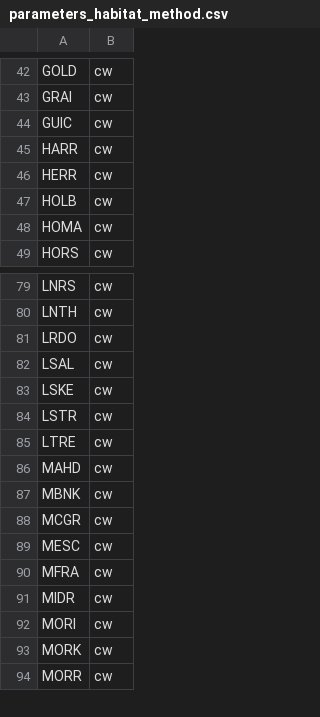
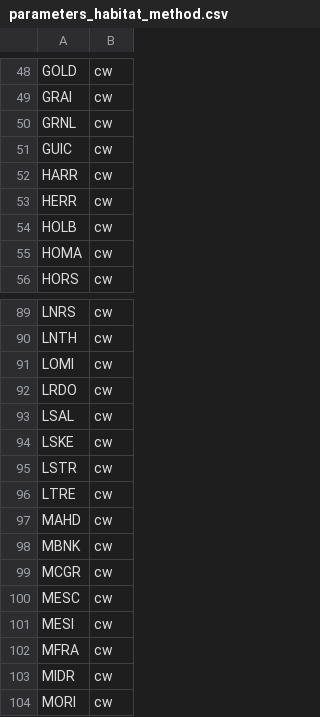
Before and after one commit to smnorris/bcfishpass, a CSV file: parameters/example_newgraph/parameters_habitat_method.csv, drawn as a sheet; only a part is shown, gaps mark what is left out; the shorter side is filled out with more unchanged rows; the diff covers the shown part only; the diff names each change by its address in the sheet, - before the commit and + after, or states it on an @@ line.

```diff
--- a/parameters/example_newgraph/parameters_habitat_method.csv
+++ b/parameters/example_newgraph/parameters_habitat_method.csv
+row 50: GRNL | cw
+row 91: LOMI | cw
+row 101: MESI | cw
```
Also changed, not shown: 20 added rows and 1 moved row elsewhere in this file.
